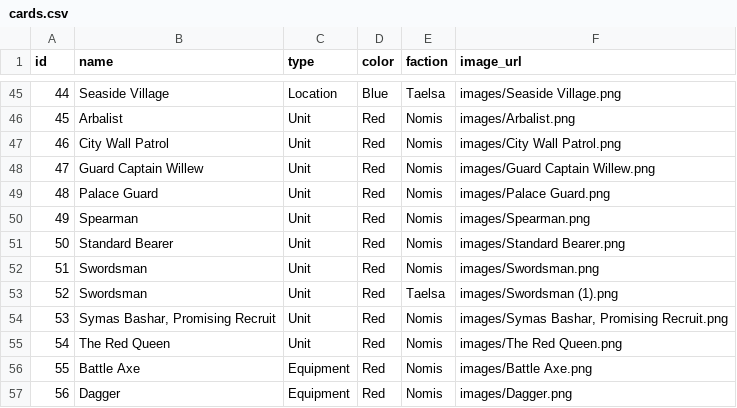
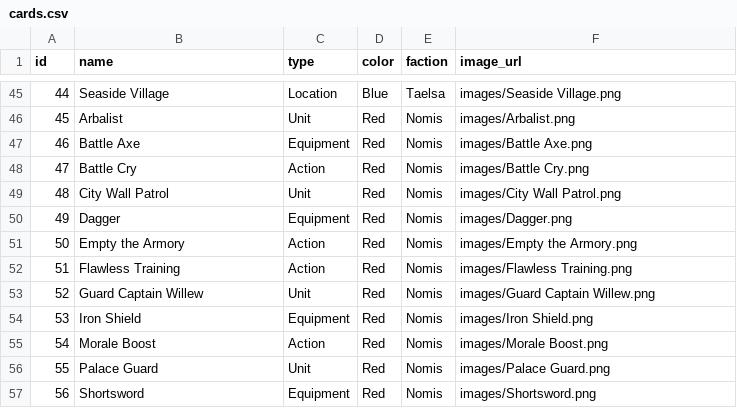
Before and after one commit to PDiasG/FatesAndFoes_Scryfall, a CSV file: cards.csv, drawn as a sheet; only a part is shown, gaps mark what is left out; the diff covers the shown part only.

```diff
--- a/cards.csv
+++ b/cards.csv
@@ -46,12 +46,12 @@ id;name;type;color;faction;image_url
 45;Arbalist;Unit;Red;Nomis;images/Arbalist.png
-46;City Wall Patrol;Unit;Red;Nomis;images/City Wall Patrol.png
-47;Guard Captain Willew;Unit;Red;Nomis;images/Guard Captain Willew.png
-48;Palace Guard;Unit;Red;Nomis;images/Palace Guard.png
-49;Spearman;Unit;Red;Nomis;images/Spearman.png
-50;Standard Bearer;Unit;Red;Nomis;images/Standard Bearer.png
-51;Swordsman;Unit;Red;Nomis;images/Swordsman.png
-52;Swordsman;Unit;Red;Taelsa;images/Swordsman (1).png
-53;Symas Bashar, Promising Recruit;Unit;Red;Nomis;images/Symas Bashar, Promising Recruit.png
-54;The Red Queen;Unit;Red;Nomis;images/The Red Queen.png
-55;Battle Axe;Equipment;Red;Nomis;images/Battle Axe.png
-56;Dagger;Equipment;Red;Nomis;images/Dagger.png
+46;Battle Axe;Equipment;Red;Nomis;images/Battle Axe.png
+47;Battle Cry;Action;Red;Nomis;images/Battle Cry.png
+48;City Wall Patrol;Unit;Red;Nomis;images/City Wall Patrol.png
+49;Dagger;Equipment;Red;Nomis;images/Dagger.png
+50;Empty the Armory;Action;Red;Nomis;images/Empty the Armory.png
+51;Flawless Training;Action;Red;Nomis;images/Flawless Training.png
+52;Guard Captain Willew;Unit;Red;Nomis;images/Guard Captain Willew.png
+53;Iron Shield;Equipment;Red;Nomis;images/Iron Shield.png
+54;Morale Boost;Action;Red;Nomis;images/Morale Boost.png
+55;Palace Guard;Unit;Red;Nomis;images/Palace Guard.png
+56;Shortsword;Equipment;Red;Nomis;images/Shortsword.png
```
Also changed, not shown: 22 edited cells elsewhere in this file, 23 other files.
